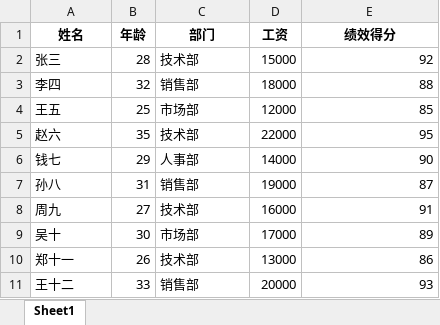
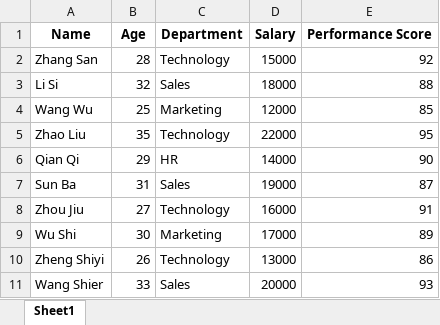
Before and after one commit to pilinmw/Hopper, an Excel workbook: data/input/sample.xlsx, sheet Sheet1, drawn as a sheet; values as stored, in another font and other column widths than the file's, no borders; removed rows and columns are numbered as before the commit, all else as after; the diff names each change by its address in the sheet, - before the commit and + after, or states it on an @@ line.

Commit message:
refactor: internationalize codebase to English
- Convert all Python docstrings and comments to English
- Translate CSV test data to English (headers and content)
- Update all console output messages to English
- Translate PPT generator style names and messages to English
- Keep README.md in Chinese as per project requirement

This change improves international collaboration while maintaining
Chinese documentation for local users.

Files modified: 13 (+309, -382 lines)

```diff
--- a/data/input/sample.xlsx (sheet Sheet1)
+++ b/data/input/sample.xlsx (sheet Sheet1)
-row 1: 姓名 | 年龄 | 部门 | 工资 | 绩效得分
+row 1: Name | Age | Department | Salary | Performance Score
-A2: 张三
+A2: Zhang San
-C2: 技术部
+C2: Technology
-A3: 李四
+A3: Li Si
-C3: 销售部
+C3: Sales
-A4: 王五
+A4: Wang Wu
-C4: 市场部
+C4: Marketing
-A5: 赵六
+A5: Zhao Liu
-C5: 技术部
+C5: Technology
-A6: 钱七
+A6: Qian Qi
-C6: 人事部
+C6: HR
-A7: 孙八
+A7: Sun Ba
-C7: 销售部
+C7: Sales
-A8: 周九
+A8: Zhou Jiu
-C8: 技术部
+C8: Technology
-A9: 吴十
+A9: Wu Shi
-C9: 市场部
+C9: Marketing
-A10: 郑十一
+A10: Zheng Shiyi
-C10: 技术部
+C10: Technology
-A11: 王十二
+A11: Wang Shier
-C11: 销售部
+C11: Sales
```
Also changed, not shown: 12 other files.
